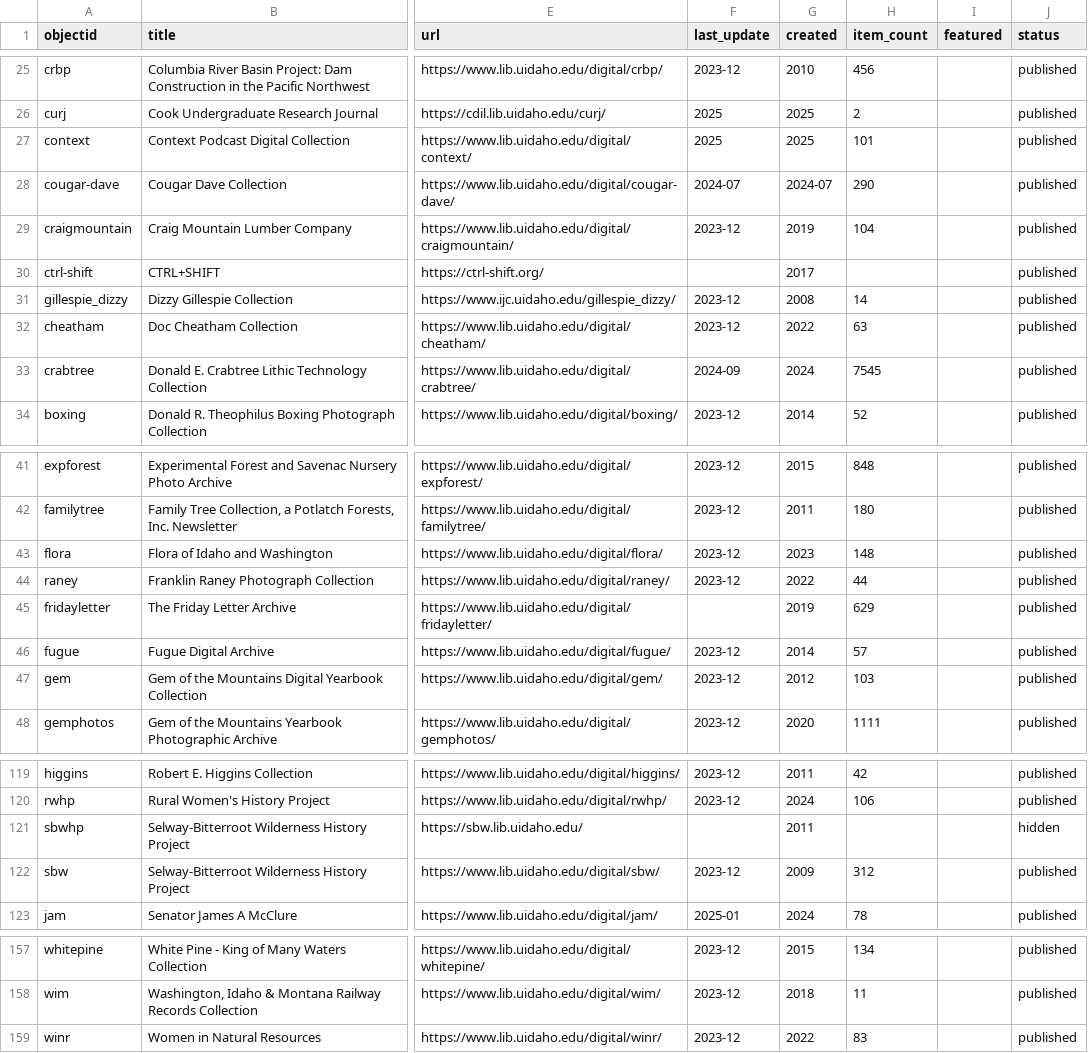
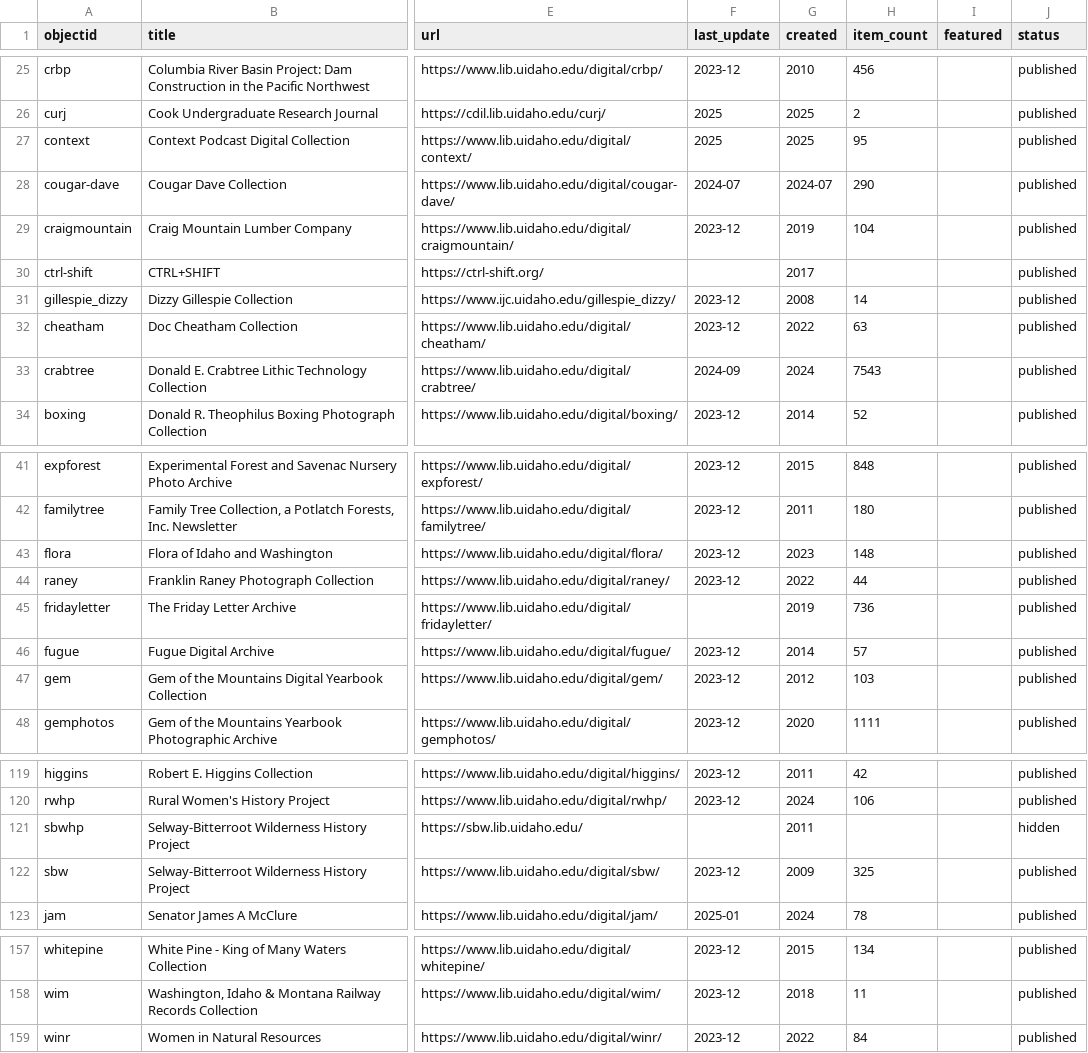
Before and after one commit to uidaholib/digital_home, a CSV file: _data/digital_collections.csv, drawn as a sheet; only a part is shown, gaps mark what is left out; the diff covers the shown part only; the diff names each change by its address in the sheet, - before the commit and + after, or states it on an @@ line.

```diff
--- a/_data/digital_collections.csv
+++ b/_data/digital_collections.csv
-H27 (item_count): 101
+H27 (item_count): 95
-H33 (item_count): 7545
+H33 (item_count): 7543
-H45 (item_count): 629
+H45 (item_count): 736
-H122 (item_count): 312
+H122 (item_count): 325
-H159 (item_count): 83
+H159 (item_count): 84
```
Also changed, not shown: 27 edited cells elsewhere in this file.
